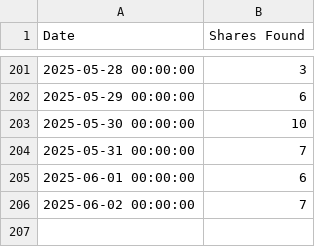
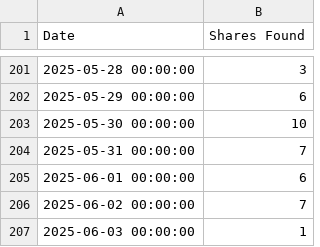
Before and after one commit to NadimGhaznavi/Db4E, a CSV file: data/shares_found.csv, drawn as a sheet; only a part is shown, gaps mark what is left out.

Commit message:
Updated Shares Found

```diff
--- a/data/shares_found.csv
+++ b/data/shares_found.csv
@@ -206 +206,2 @@ Date,Shares Found
 2025-06-02 00:00:00,7
+2025-06-03 00:00:00,1
```
